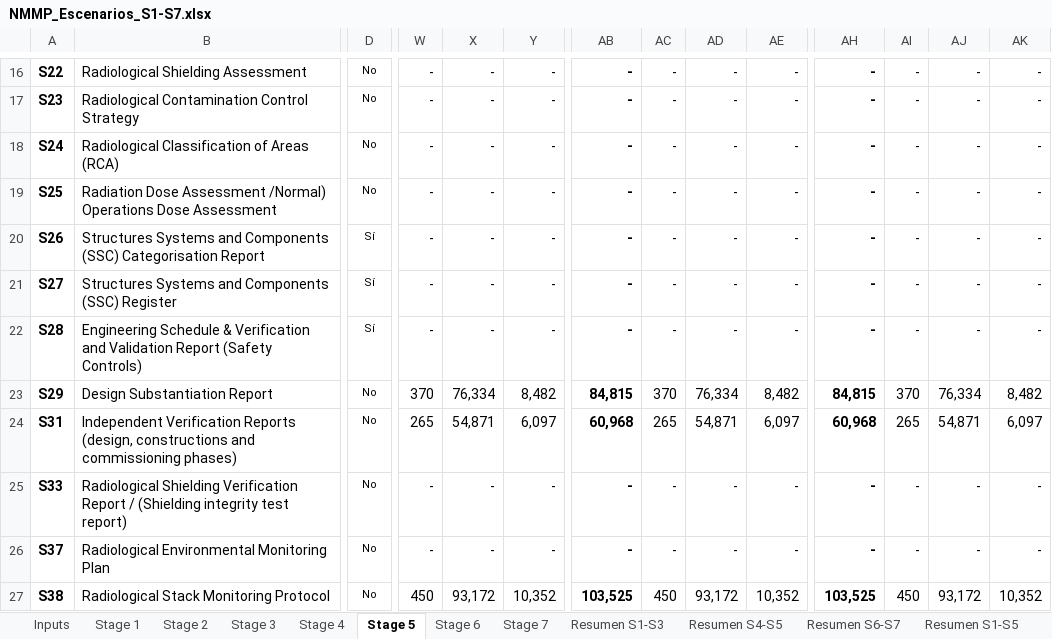
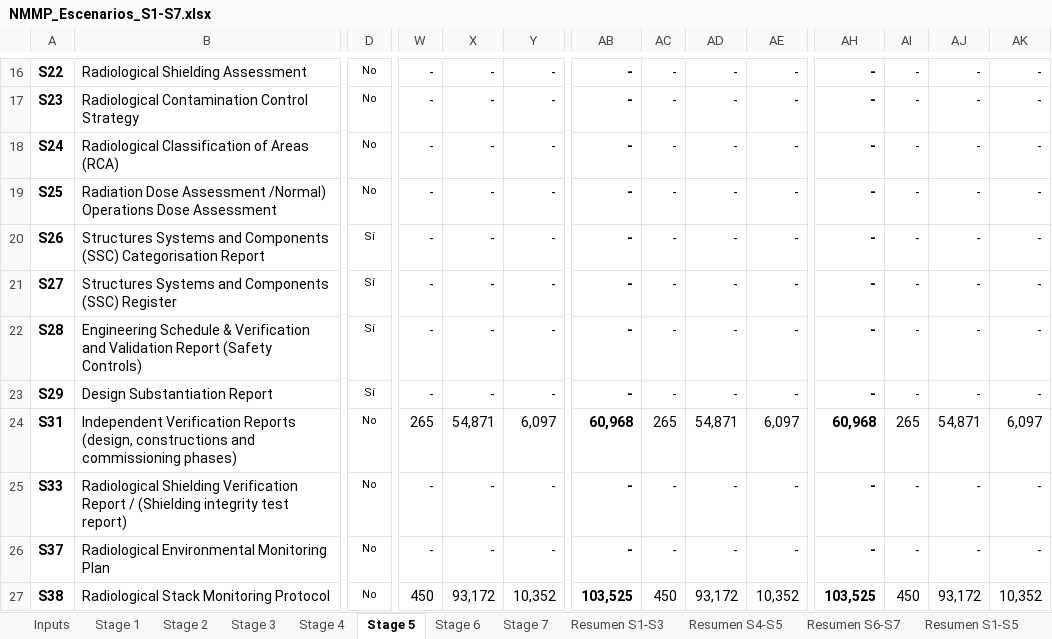
Before and after one commit to jonander007/australia, an Excel workbook: NMMP_Escenarios_S1-S7.xlsx, sheet Stage 5, drawn as a sheet; only a part is shown, gaps mark what is left out; values as stored, in another font and other column widths than the file's, no borders; conditional formats not drawn; the diff covers the shown part only; the diff names each change by its address in the sheet, - before the commit and + after, or states it on an @@ line.

```diff
--- a/NMMP_Escenarios_S1-S7.xlsx (sheet Stage 5)
+++ b/NMMP_Escenarios_S1-S7.xlsx (sheet Stage 5)
-D23: No
+D23: Sí
-W23: 370
+W23: -
-X23: 76,334
+X23: -
-Y23: 8,482
+Y23: -
-AB23: 84,815
+AB23: -
-AC23: 370
+AC23: -
-AD23: 76,334
+AD23: -
-AE23: 8,482
+AE23: -
-AH23: 84,815
+AH23: -
-AI23: 370
+AI23: -
-AJ23: 76,334
+AJ23: -
-AK23: 8,482
+AK23: -
```
Also changed, not shown: 32 edited cells elsewhere in this sheet, sheet Benchmark Synertec, sheet Resumen total, sheet Resumen S1-S5, sheet Resumen S6-S7, sheet Resumen S4-S5, sheet Clarifications, 8 more sheets, formulas that keep their value.
